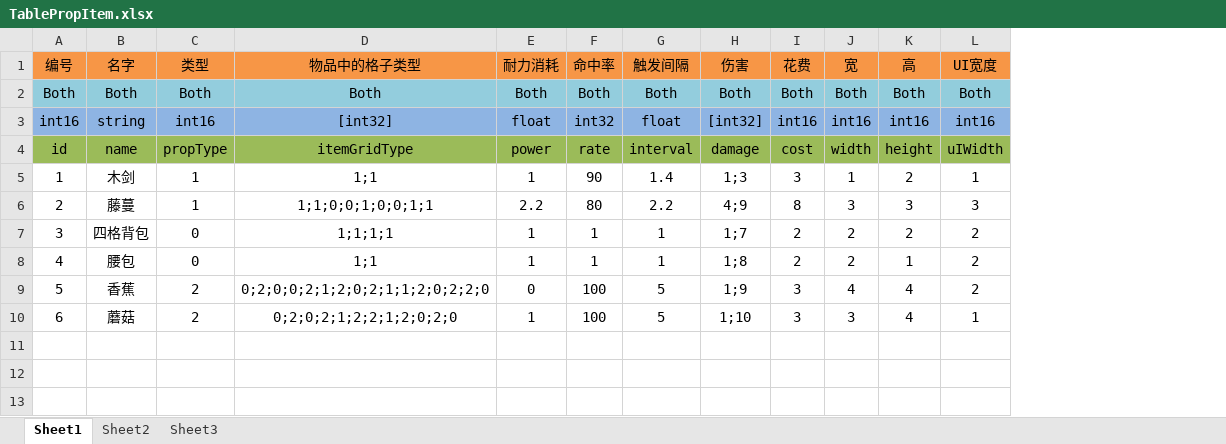
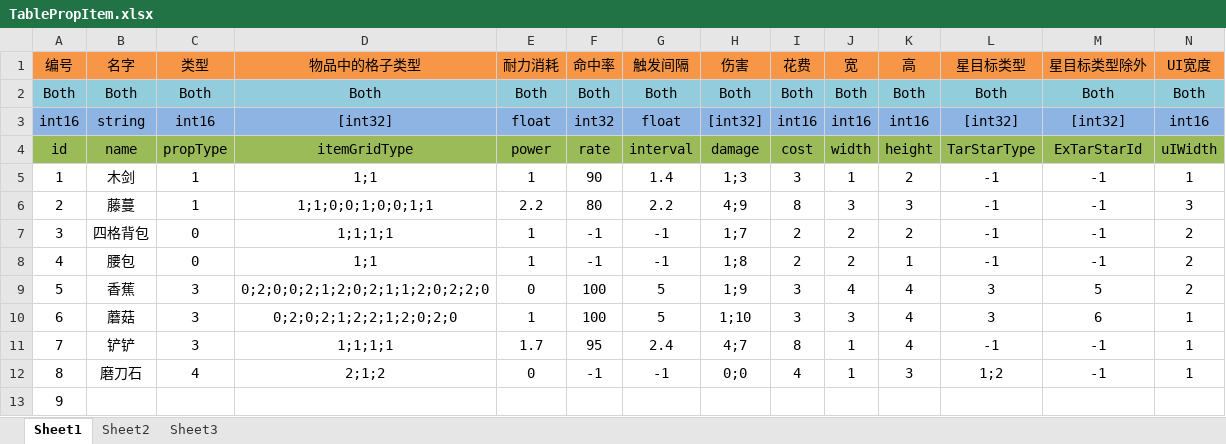
Before and after one commit to kyrie6510/BagBattle, an Excel workbook: Project/Tools/Excel/plan/excel/Common/TablePropItem.xlsx, sheet Sheet1, drawn as a sheet; only a part is shown; values as stored, in another font and other column widths than the file's, no borders; conditional formats not drawn; rows hold the shown columns only; the diff names each change by its address in the sheet, - before the commit and + after, or states it on an @@ line.

```diff
--- a/Project/Tools/Excel/plan/excel/Common/TablePropItem.xlsx (sheet Sheet1)
+++ b/Project/Tools/Excel/plan/excel/Common/TablePropItem.xlsx (sheet Sheet1)
+column L (星目标类型), rows 2-10: Both | [int32] | TarStarType | -1 | -1 | -1 | -1 | 3 | 3
+column M (星目标类型除外), rows 2-10: Both | [int32] | ExTarStarId | -1 | -1 | -1 | -1 | 5 | 6
-F7:F8 (命中率): 1
+F7:F8 (命中率): -1
-G7:G8 (触发间隔): 1
+G7:G8 (触发间隔): -1
-C9:C10 (类型): 2
+C9:C10 (类型): 3
+row 11: 7 | 铲铲 | 3 | 1;1;1;1 | 1.7 | 95 | 2.4 | 4;7 | 8 | 1 | 4 | -1 | -1 | 1
+row 12: 8 | 磨刀石 | 4 | 2;1;2 | 0 | -1 | -1 | 0;0 | 4 | 1 | 3 | 1;2 | -1 | 1
+row 13: 9
```
Also changed, not shown: Project/Tools/Excel/tool/excel2buffers/excel/Common/TablePropItem.xlsx, 41 other files.
